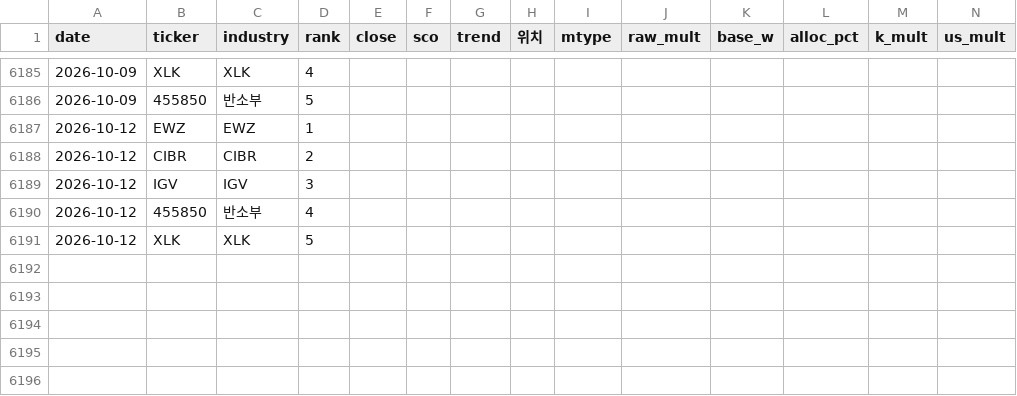
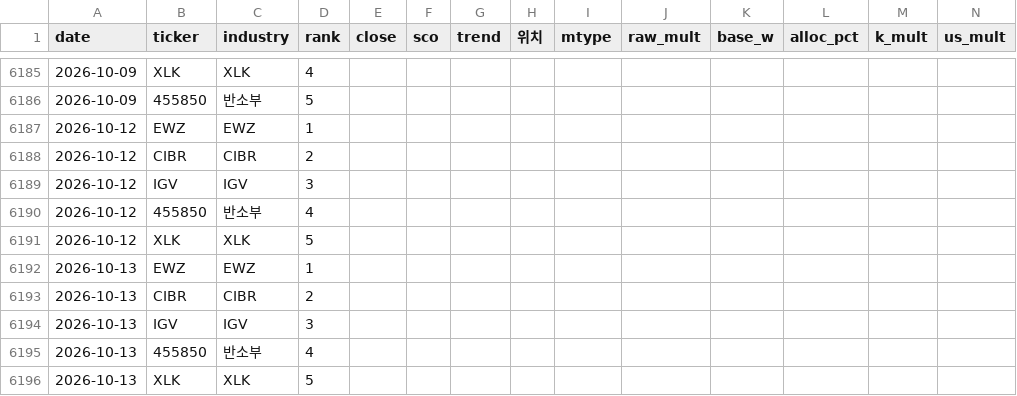
Before and after one commit to momentum79/report-us, a CSV file: etf_history/holdings_daily.csv, drawn as a sheet; only a part is shown, gaps mark what is left out; rows hold the shown columns only; the diff names each change by its address in the sheet, - before the commit and + after, or states it on an @@ line.

```diff
--- a/etf_history/holdings_daily.csv
+++ b/etf_history/holdings_daily.csv
+row 6192: 2026-10-13 | EWZ | EWZ | 1
+row 6193: 2026-10-13 | CIBR | CIBR | 2
+row 6194: 2026-10-13 | IGV | IGV | 3
+row 6195: 2026-10-13 | 455850 | 반소부 | 4
+row 6196: 2026-10-13 | XLK | XLK | 5
```
Also changed, not shown: etf_history/holdings_daily_kr.csv, etf_history/monthly_top5_global.csv, 57 other files.
